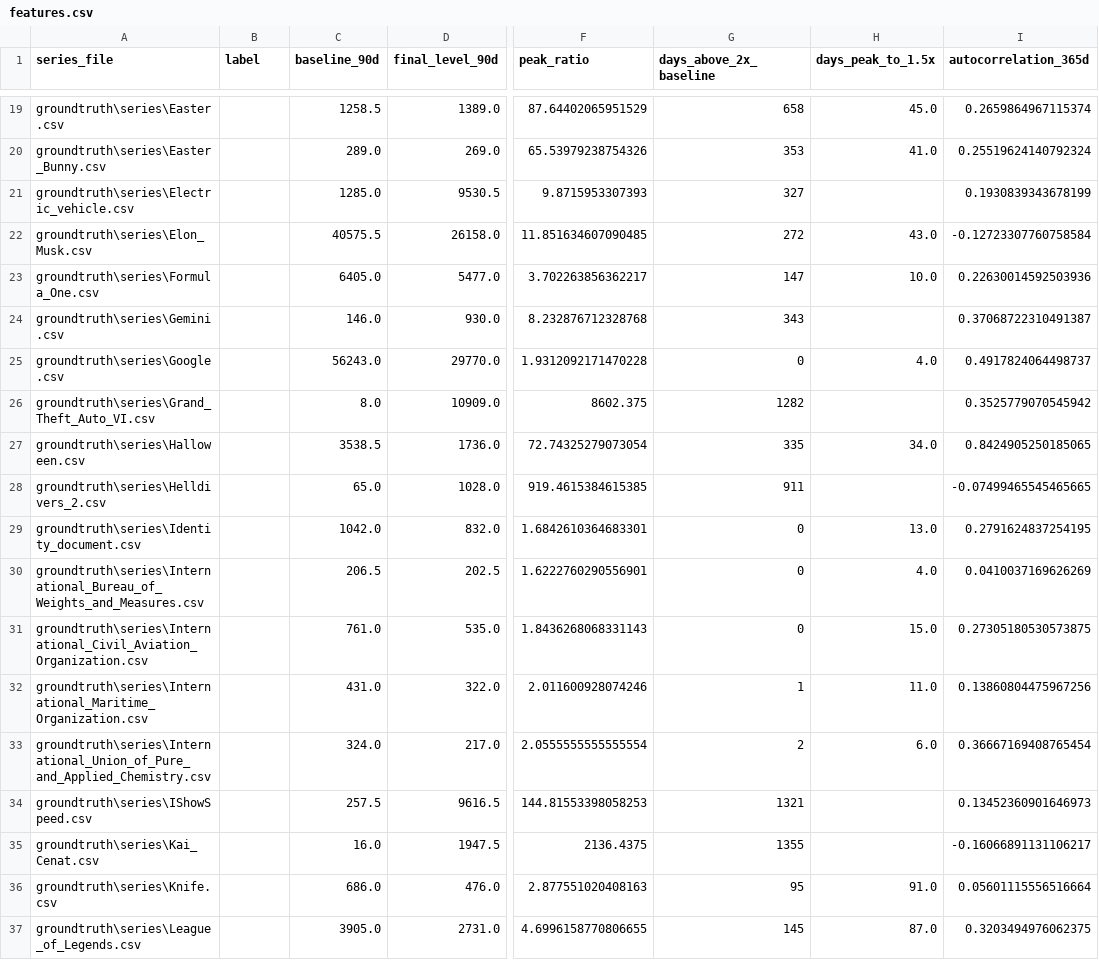
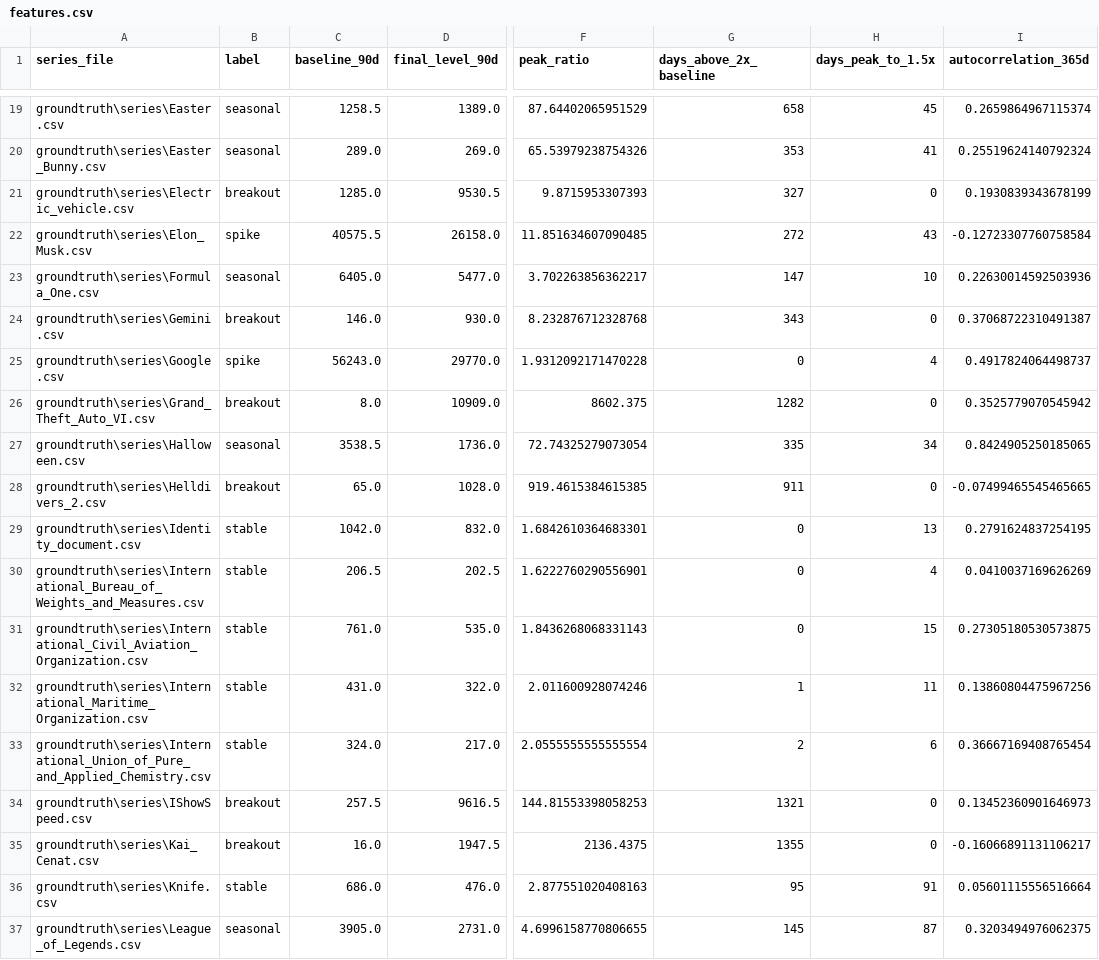
Before and after one commit to DepexL/trend-detection-engine, a CSV file: analysis/features.csv, drawn as a sheet; only a part is shown, gaps mark what is left out; the diff covers the shown part only; the diff names each change by its address in the sheet, - before the commit and + after, or states it on an @@ line.

```diff
--- a/analysis/features.csv
+++ b/analysis/features.csv
-B19:B20 (label): (empty)
+B19:B20 (label): seasonal
-H19 (days_peak_to_1.5x): 45.0
+H19 (days_peak_to_1.5x): 45
-H20 (days_peak_to_1.5x): 41.0
+H20 (days_peak_to_1.5x): 41
-B21 (label): (empty)
+B21 (label): breakout
-H21 (days_peak_to_1.5x): (empty)
+H21 (days_peak_to_1.5x): 0
-B22 (label): (empty)
+B22 (label): spike
-H22 (days_peak_to_1.5x): 43.0
+H22 (days_peak_to_1.5x): 43
-B23 (label): (empty)
+B23 (label): seasonal
-H23 (days_peak_to_1.5x): 10.0
+H23 (days_peak_to_1.5x): 10
-B24 (label): (empty)
+B24 (label): breakout
-H24 (days_peak_to_1.5x): (empty)
+H24 (days_peak_to_1.5x): 0
-B25 (label): (empty)
+B25 (label): spike
-H25 (days_peak_to_1.5x): 4.0
+H25 (days_peak_to_1.5x): 4
-B26 (label): (empty)
+B26 (label): breakout
-H26 (days_peak_to_1.5x): (empty)
+H26 (days_peak_to_1.5x): 0
-B27 (label): (empty)
+B27 (label): seasonal
-H27 (days_peak_to_1.5x): 34.0
+H27 (days_peak_to_1.5x): 34
-B28 (label): (empty)
+B28 (label): breakout
-H28 (days_peak_to_1.5x): (empty)
+H28 (days_peak_to_1.5x): 0
-B29:B33 (label): (empty)
+B29:B33 (label): stable
-H29 (days_peak_to_1.5x): 13.0
+H29 (days_peak_to_1.5x): 13
-H30 (days_peak_to_1.5x): 4.0
+H30 (days_peak_to_1.5x): 4
-H31 (days_peak_to_1.5x): 15.0
+H31 (days_peak_to_1.5x): 15
-H32 (days_peak_to_1.5x): 11.0
+H32 (days_peak_to_1.5x): 11
-H33 (days_peak_to_1.5x): 6.0
+H33 (days_peak_to_1.5x): 6
-B34:B35 (label): (empty)
+B34:B35 (label): breakout
-H34:H35 (days_peak_to_1.5x): (empty)
+H34:H35 (days_peak_to_1.5x): 0
-B36 (label): (empty)
+B36 (label): stable
-H36 (days_peak_to_1.5x): 91.0
+H36 (days_peak_to_1.5x): 91
-B37 (label): (empty)
+B37 (label): seasonal
-H37 (days_peak_to_1.5x): 87.0
+H37 (days_peak_to_1.5x): 87
```
Also changed, not shown: 90 edited cells elsewhere in this file, 3 other files.
